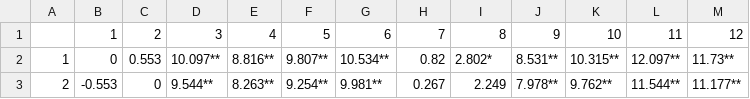
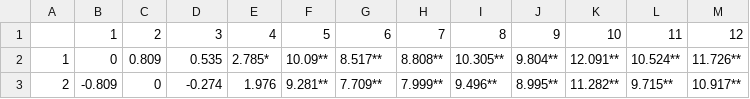
Before and after one commit to rwoolive/Cardinalis_TPC_evolution, a CSV file: Analysis output/pairwise_tables_groups_av_zinf/area_pairwise_newthresh.csv, drawn as a sheet; only a part is shown; the diff covers the shown part only.

```diff
--- a/Analysis output/pairwise_tables_groups_av_zinf/area_pairwise_newthresh.csv
+++ b/Analysis output/pairwise_tables_groups_av_zinf/area_pairwise_newthresh.csv
@@ -1,3 +1,3 @@
 ,1,2,3,4,5,6,7,8,9,10,11,12
-1,0,0.553,10.097**,8.816**,9.807**,10.534**,0.82,2.802*,8.531**,10.315**,12.097**,11.73**
-2,-0.553,0,9.544**,8.263**,9.254**,9.981**,0.267,2.249,7.978**,9.762**,11.544**,11.177**
+1,0,0.809,0.535,2.785*,10.09**,8.517**,8.808**,10.305**,9.804**,12.091**,10.524**,11.726**
+2,-0.809,0,-0.274,1.976,9.281**,7.709**,7.999**,9.496**,8.995**,11.282**,9.715**,10.917**
```
Also changed, not shown: 110 edited cells elsewhere in this file, Analysis output/pairwise_tables_groups_av_zinf/B50_high_pairwise_newthresh.csv, Analysis output/pairwise_tables_groups_av_zinf/B50_pairwise_newthresh.csv, 25 other files.
